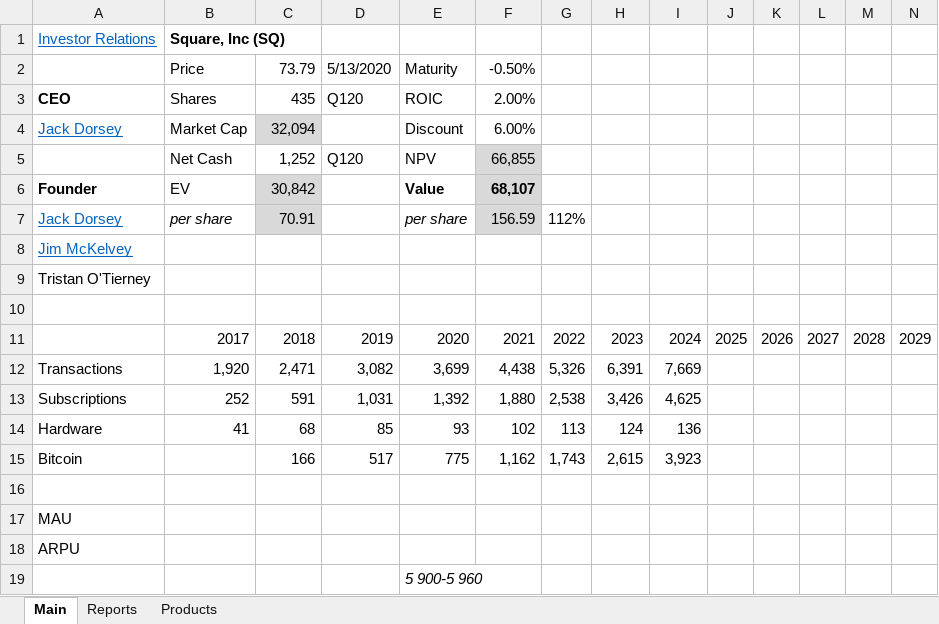
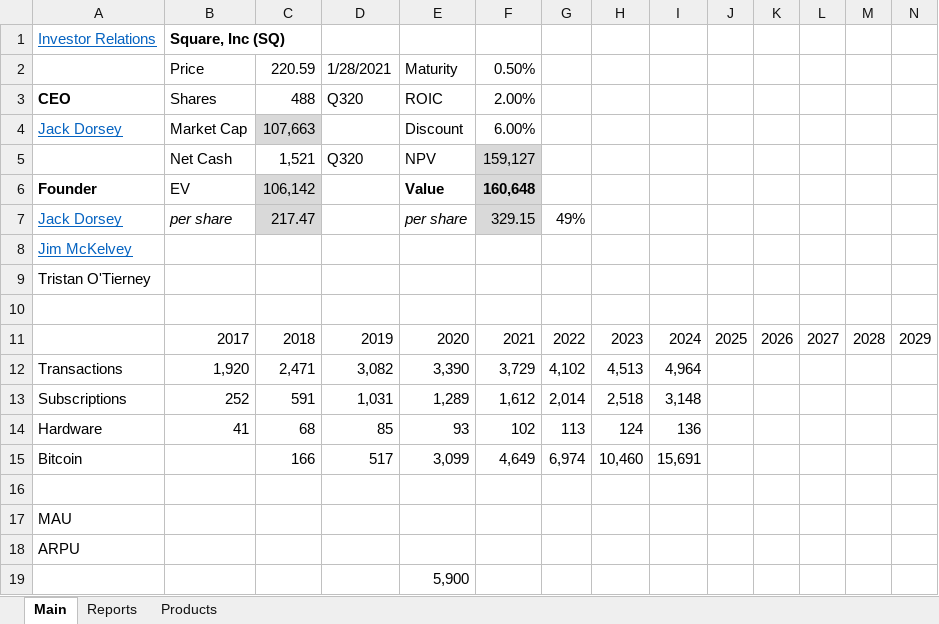
Before and after one commit to michaelsjoeberg/stocks, an Excel workbook: SQ.xlsx, sheet Main, drawn as a sheet; only a part is shown; values as stored, in another font and other column widths than the file's, no borders; charts and pictures not drawn; removed rows and columns are numbered as before the commit, all else as after; rows hold the shown columns only; the diff covers the shown part only; the diff names each change by its address in the sheet, - before the commit and + after, or states it on an @@ line.

Commit message:
Update SQ.xlsx

```diff
--- a/SQ.xlsx (sheet Main)
+++ b/SQ.xlsx (sheet Main)
-row 2:  | Price | 73.79 | 5/13/2020 | Maturity | -0.50%
+row 2:  | Price | 220.59 | 1/28/2021 | Maturity | 0.50%
-C3: 435
+C3: 488
-D3: Q120
+D3: Q320
-C4: 32,094
+C4: 107,663
-row 5:  | Net Cash | 1,252 | Q120 | NPV | 66,855
+row 5:  | Net Cash | 1,521 | Q320 | NPV | 159,127
-C6: 30,842
+C6: 106,142
-F6: 68,107
+F6: 160,648
-C7: 70.91
+C7: 217.47
-F7: 156.59
+F7: 329.15
-G7: 112%
+G7: 49%
-E12: 3,699
+E12: 3,390
-F12: 4,438
+F12: 3,729
-G12: 5,326
+G12: 4,102
-H12: 6,391
+H12: 4,513
-I12: 7,669
+I12: 4,964
-E13: 1,392
+E13: 1,289
-F13: 1,880
+F13: 1,612
-G13: 2,538
+G13: 2,014
-H13: 3,426
+H13: 2,518
-I13: 4,625
+I13: 3,148
-E15: 775
+E15: 3,099
-F15: 1,162
+F15: 4,649
-G15: 1,743
+G15: 6,974
-H15: 2,615
+H15: 10,460
-I15: 3,923
+I15: 15,691
-E19: 5 900-5 960
+E19: 5,900
-E19 italic: on
+E19 italic: off
```
Also changed, not shown: 1 added row, 1 removed row, 155 edited cells and cell formats elsewhere in this sheet, sheet Reports, sheet Products, charts or pictures.
